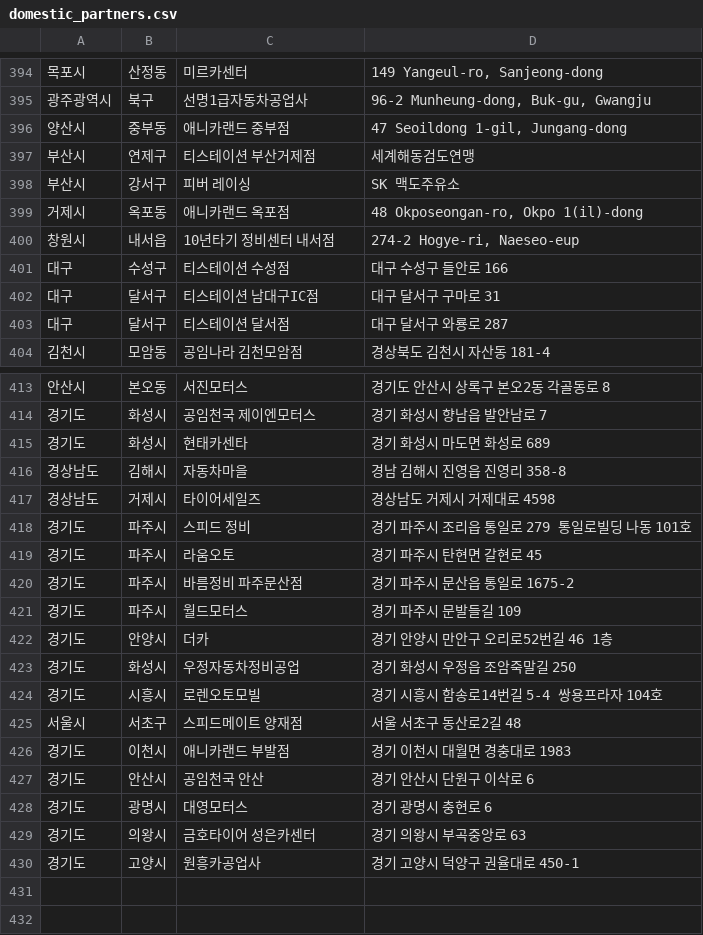
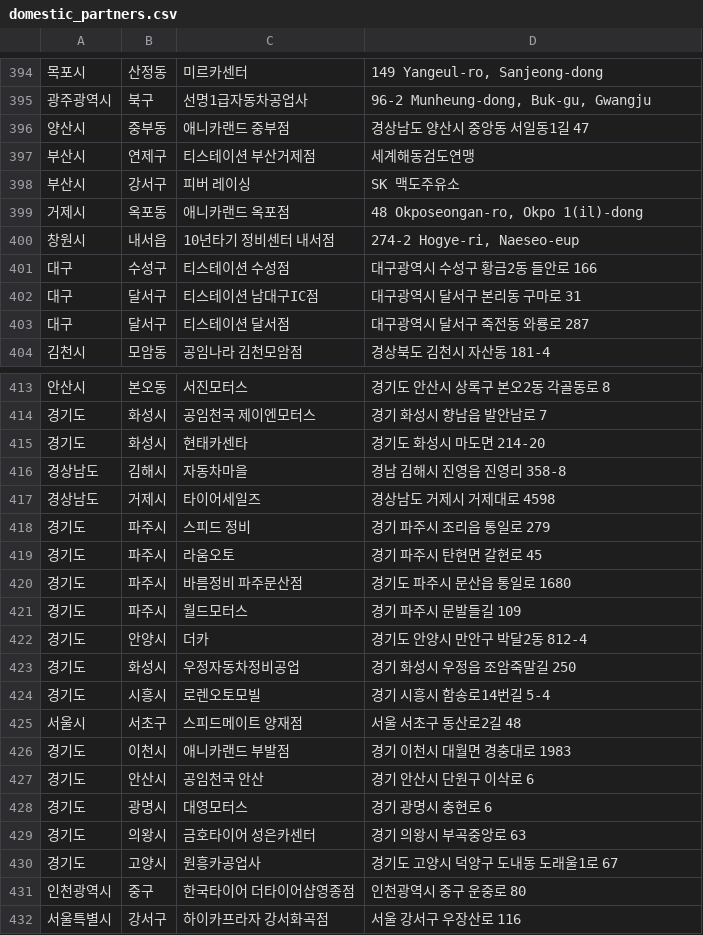
Before and after one commit to dongdong-e/domestic_partners, a CSV file: domestic_partners.csv, drawn as a sheet; only a part is shown, gaps mark what is left out.

Commit message:
updated lists
updated lists

```diff
--- a/domestic_partners.csv
+++ b/domestic_partners.csv
@@ -395,3 +395,3 @@
 광주광역시,북구,선명1급자동차공업사,"96-2 Munheung-dong, Buk-gu, Gwangju"
-양산시,중부동,애니카랜드 중부점,"47 Seoildong 1-gil, Jungang-dong"
+양산시,중부동,애니카랜드 중부점,경상남도 양산시 중앙동 서일동1길 47
 부산시,연제구,티스테이션 부산거제점,세계해동검도연맹
@@ -400,5 +400,5 @@
 창원시,내서읍,10년타기 정비센터 내서점,"274-2 Hogye-ri, Naeseo-eup"
-대구,수성구,티스테이션 수성점,대구 수성구 들안로 166
-대구,달서구,티스테이션 남대구IC점,대구 달서구 구마로 31
-대구,달서구,티스테이션 달서점,대구 달서구 와룡로 287
+대구,수성구,티스테이션 수성점,대구광역시 수성구 황금2동 들안로 166
+대구,달서구,티스테이션 남대구IC점,대구광역시 달서구 본리동 구마로 31
+대구,달서구,티스테이션 달서점,대구광역시 달서구 죽전동 와룡로 287
 김천시,모암동,공임나라 김천모암점,경상북도 김천시 자산동 181-4
@@ -414,12 +414,12 @@
 경기도,화성시,공임천국 제이엔모터스,경기 화성시 향남읍 발안남로 7
-경기도,화성시,현태카센타,경기 화성시 마도면 화성로 689
+경기도,화성시,현태카센타,경기도 화성시 마도면 214-20
 경상남도,김해시,자동차마을,경남 김해시 진영읍 진영리 358-8
 경상남도,거제시,타이어세일즈,경상남도 거제시 거제대로 4598
-경기도,파주시,스피드 정비,경기 파주시 조리읍 통일로 279 통일로빌딩 나동 101호
+경기도,파주시,스피드 정비,경기 파주시 조리읍 통일로 279
 경기도,파주시,라움오토,경기 파주시 탄현면 갈현로 45
-경기도,파주시,바름정비 파주문산점,경기 파주시 문산읍 통일로 1675-2
+경기도,파주시,바름정비 파주문산점,경기도 파주시 문산읍 통일로 1680
 경기도,파주시,월드모터스,경기 파주시 문발들길 109
-경기도,안양시,더카,경기 안양시 만안구 오리로52번길 46 1층
+경기도,안양시,더카,경기도 안양시 만안구 박달2동 812-4
 경기도,화성시,우정자동차정비공업,경기 화성시 우정읍 조암죽말길 250
-경기도,시흥시,로렌오토모빌,경기 시흥시 함송로14번길 5-4 쌍용프라자 104호
+경기도,시흥시,로렌오토모빌,경기 시흥시 함송로14번길 5-4
 서울시,서초구,스피드메이트 양재점,서울 서초구 동산로2길 48
@@ -429,2 +429,4 @@
 경기도,의왕시,금호타이어 성은카센터,경기 의왕시 부곡중앙로 63
-경기도,고양시,원흥카공업사,경기 고양시 덕양구 권율대로 450-1
+경기도,고양시,원흥카공업사,경기도 고양시 덕양구 도내동 도래울1로 67
+인천광역시,중구,한국타이어 더타이어샵영종점,인천광역시 중구 운중로 80
+서울특별시,강서구,하이카프라자 강서화곡점,서울 강서구 우장산로 116
```
Also changed, not shown: 2 other files.
